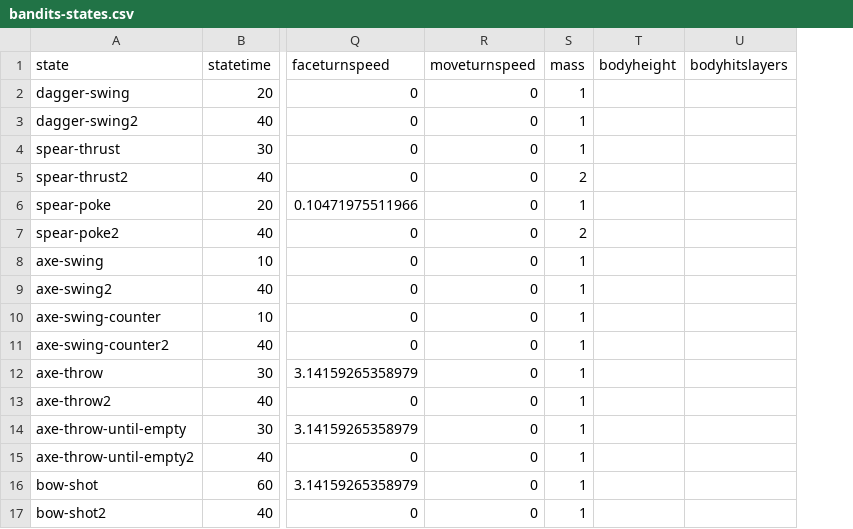
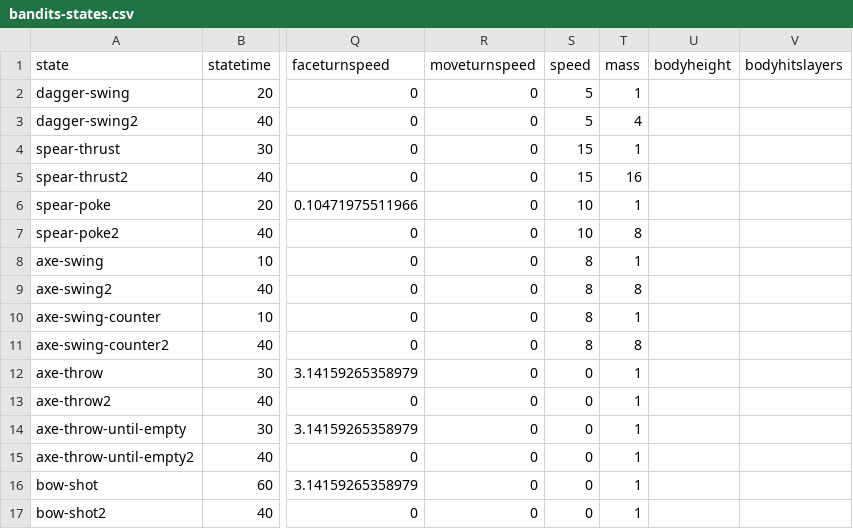
Before and after one commit to IoriBranford/dragontail, a CSV file: game/data/database/bandits-states.csv, drawn as a sheet; only a part is shown, gaps mark what is left out; addresses are those after the commit; the diff covers the shown part only; the diff names each change by its address in the sheet, - before the commit and + after, or states it on an @@ line.

```diff
--- a/game/data/database/bandits-states.csv
+++ b/game/data/database/bandits-states.csv
+column S (speed), rows 2-17: 5 | 5 | 15 | 15 | 10 | 10 | 8 | 8 | 8 | 8 | 0 | 0 | 0 | 0 | 0 | 0
-T3 (mass): 1
+T3 (mass): 4
-T5 (mass): 2
+T5 (mass): 16
-T7 (mass): 2
+T7 (mass): 8
-T9 (mass): 1
+T9 (mass): 8
-T11 (mass): 1
+T11 (mass): 8
```
Also changed, not shown: 9 edited cells elsewhere in this file, game/data/database/bandits-attacks.csv, game/data/database/bandits-properties.csv, 4 other files.
